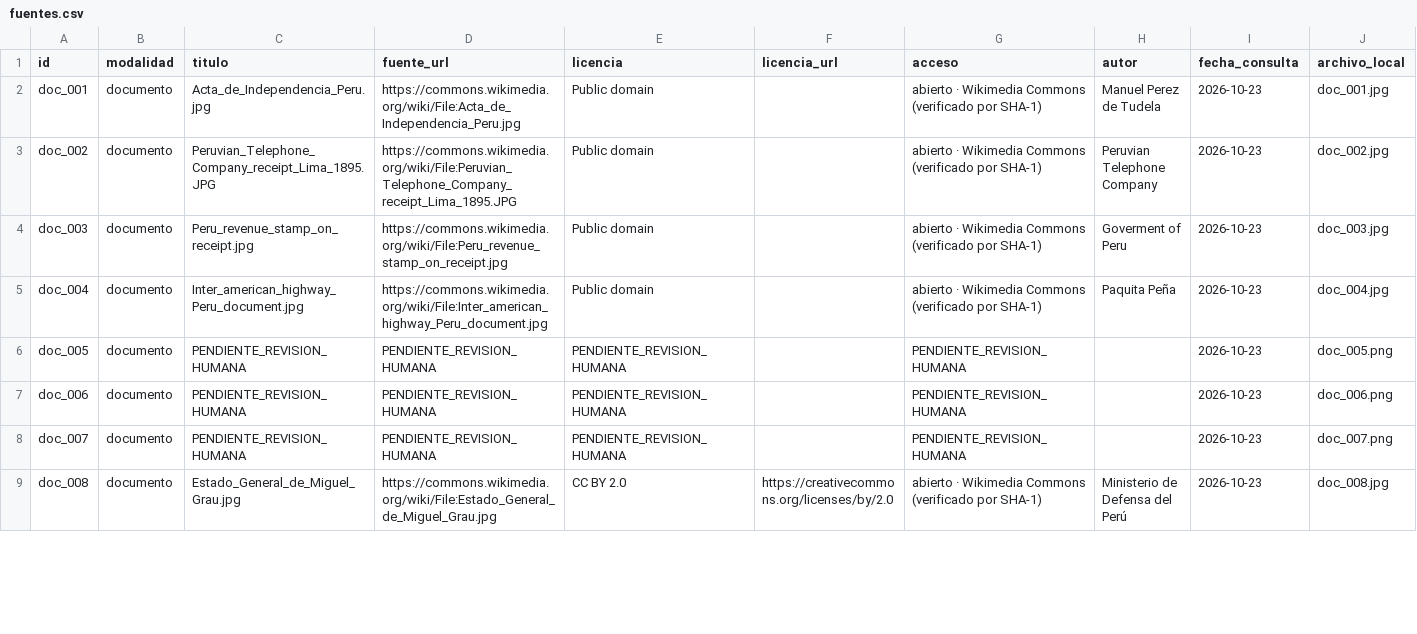
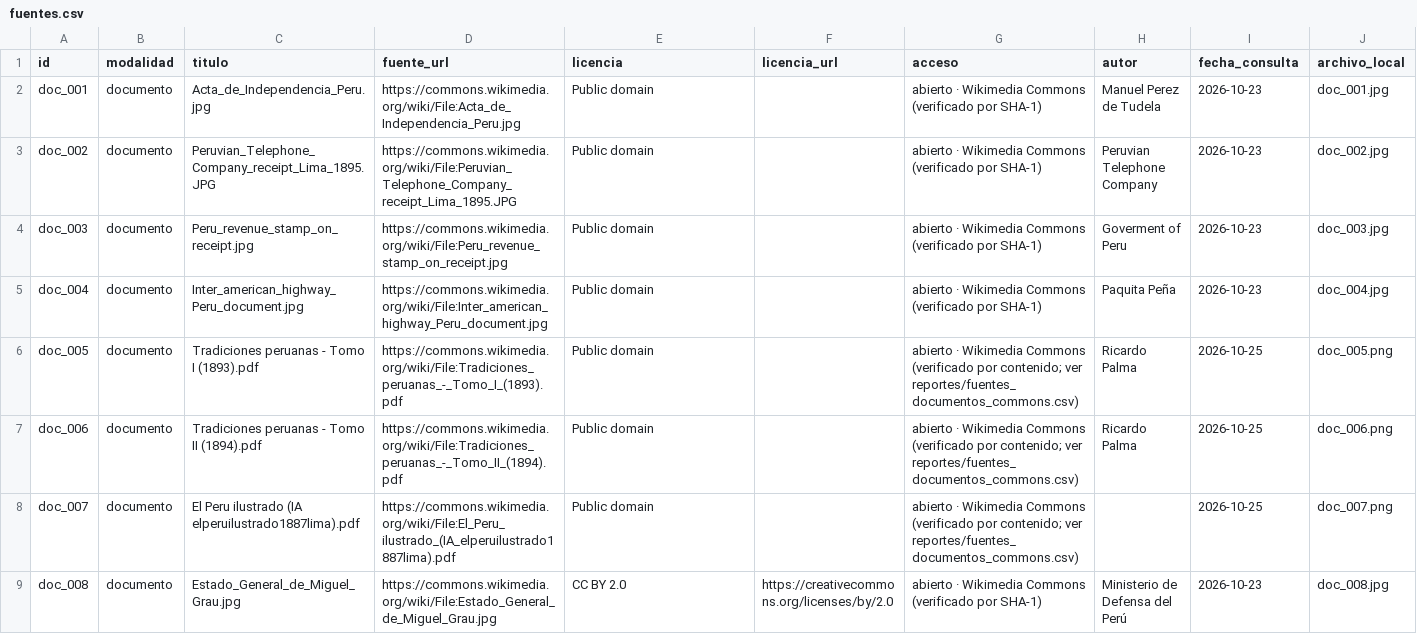
Before and after one commit to miriandelacon13-ux/tarea-2-voces-documentos-peruanos, a CSV file: tarea_2/datos/fuentes.csv, drawn as a sheet; only a part is shown; the diff covers the shown part only; the diff names each change by its address in the sheet, - before the commit and + after, or states it on an @@ line.

```diff
--- a/tarea_2/datos/fuentes.csv
+++ b/tarea_2/datos/fuentes.csv
-C6 (titulo): PENDIENTE_REVISION_HUMANA
+C6 (titulo): Tradiciones peruanas - Tomo I (1893).pdf
-D6 (fuente_url): PENDIENTE_REVISION_HUMANA
+D6 (fuente_url): https://commons.wikimedia.org/wiki/File:Tradiciones_peruanas_-_Tomo_I_(1893).pdf
-E6:E8 (licencia): PENDIENTE_REVISION_HUMANA
+E6:E8 (licencia): Public domain
-G6:G8 (acceso): PENDIENTE_REVISION_HUMANA
+G6:G8 (acceso): abierto · Wikimedia Commons (verificado por contenido; ver reportes/fuentes_documentos_commons.csv)
-H6:H7 (autor): (empty)
+H6:H7 (autor): Ricardo Palma
-I6:I8 (fecha_consulta): 2026-10-23
+I6:I8 (fecha_consulta): 2026-10-25
-C7 (titulo): PENDIENTE_REVISION_HUMANA
+C7 (titulo): Tradiciones peruanas - Tomo II (1894).pdf
-D7 (fuente_url): PENDIENTE_REVISION_HUMANA
+D7 (fuente_url): https://commons.wikimedia.org/wiki/File:Tradiciones_peruanas_-_Tomo_II_(1894).pdf
-C8 (titulo): PENDIENTE_REVISION_HUMANA
+C8 (titulo): El Peru ilustrado (IA elperuilustrado1887lima).pdf
-D8 (fuente_url): PENDIENTE_REVISION_HUMANA
+D8 (fuente_url): https://commons.wikimedia.org/wiki/File:El_Peru_ilustrado_(IA_elperuilustrado1887lima).pdf
```
Also changed, not shown: 20 edited cells elsewhere in this file, tarea_2/datos/documentos.csv, tarea_2/datos/reportes/fuentes_documentos_commons.csv, 6 other files.
